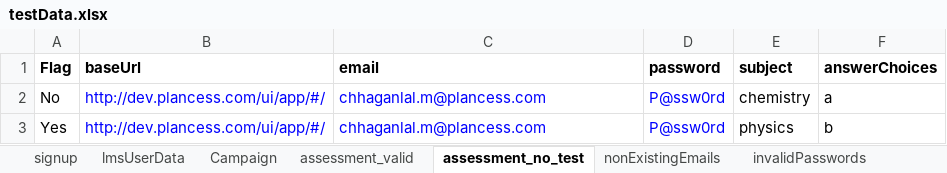
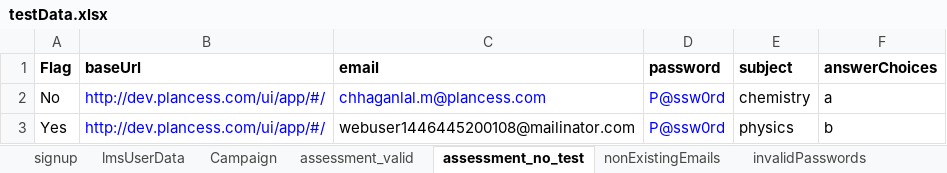
Before and after one commit to clmathuriya/webdriver, an Excel workbook: src/main/resources/testData.xlsx, sheet assessment_no_test, drawn as a sheet; values as stored, in another font and other column widths than the file's, no borders; the diff names each change by its address in the sheet, - before the commit and + after, or states it on an @@ line.

Commit message:
to run smoke tests on jenkins

```diff
--- a/src/main/resources/testData.xlsx (sheet assessment_no_test)
+++ b/src/main/resources/testData.xlsx (sheet assessment_no_test)
-C3 (email): chhaganlal.m@plancess.com
+C3 (email): webuser1446445200108@mailinator.com
-C3 text colour: #0000FF
+C3 text colour: black
```
Also changed, not shown: sheet createAssessment, sheet resetPasswordValid, sheet loginWithValidEmailPassword, sheet dashboard, sheet assessment_valid, 18 other files.
